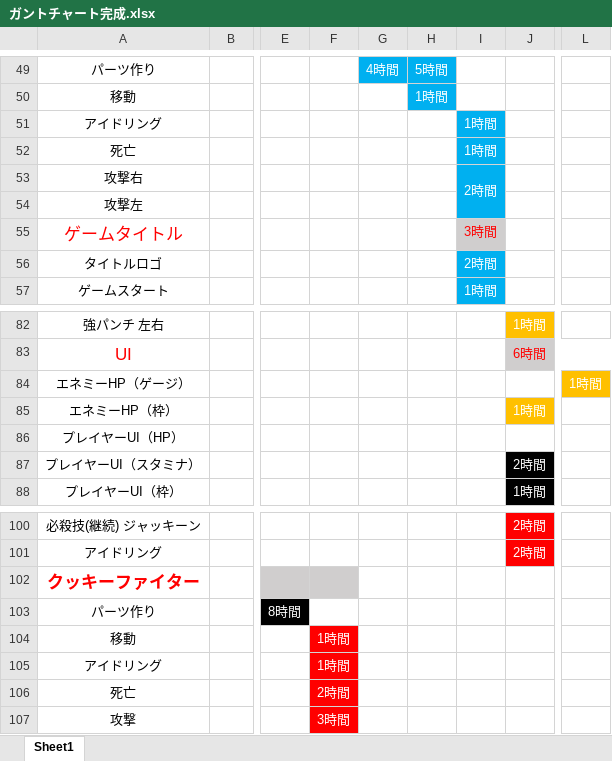
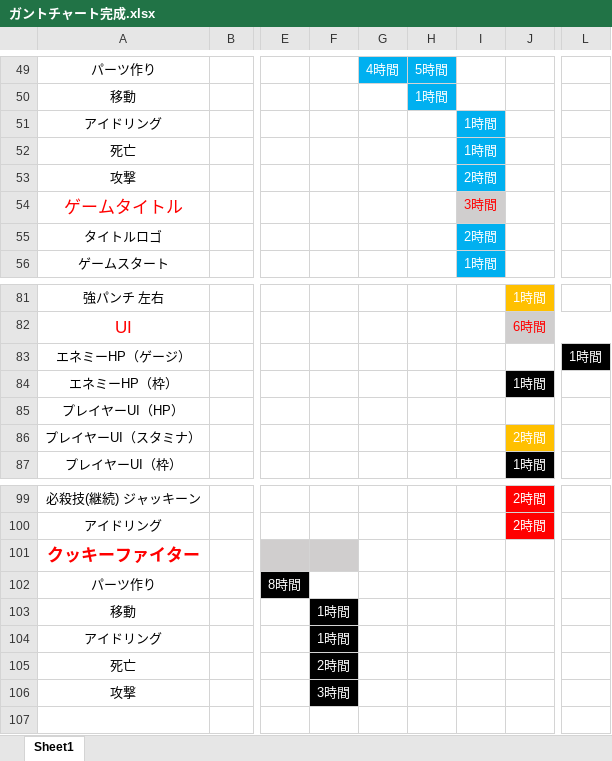
Before and after one commit to GCLUC2017s/GameProject, an Excel workbook: 福山/ドキュメント/ガントチャート完成.xlsx, sheet Sheet1, drawn as a sheet; only a part is shown, gaps mark what is left out; values as stored, in another font and other column widths than the file's, no borders; charts and pictures not drawn; removed rows and columns are numbered as before the commit, all else as after; rows hold the shown columns only; the diff names each change by its address in the sheet, - before the commit and + after, or states it on an @@ line.

```diff
--- a/福山/ドキュメント/ガントチャート完成.xlsx (sheet Sheet1)
+++ b/福山/ドキュメント/ガントチャート完成.xlsx (sheet Sheet1)
-A53: 攻撃右
+A53: 攻撃
-I53:I54 merged
-row 54: 攻撃左
-L83 fill: #FFC000
+L83 fill: #000000
-J84 fill: #FFC000
+J84 fill: #000000
-J86 fill: #000000
+J86 fill: #FFC000
-F103:F106 fill: #FF0000
+F103:F106 fill: #000000
```
Also changed, not shown: charts or pictures, 1 other file.
